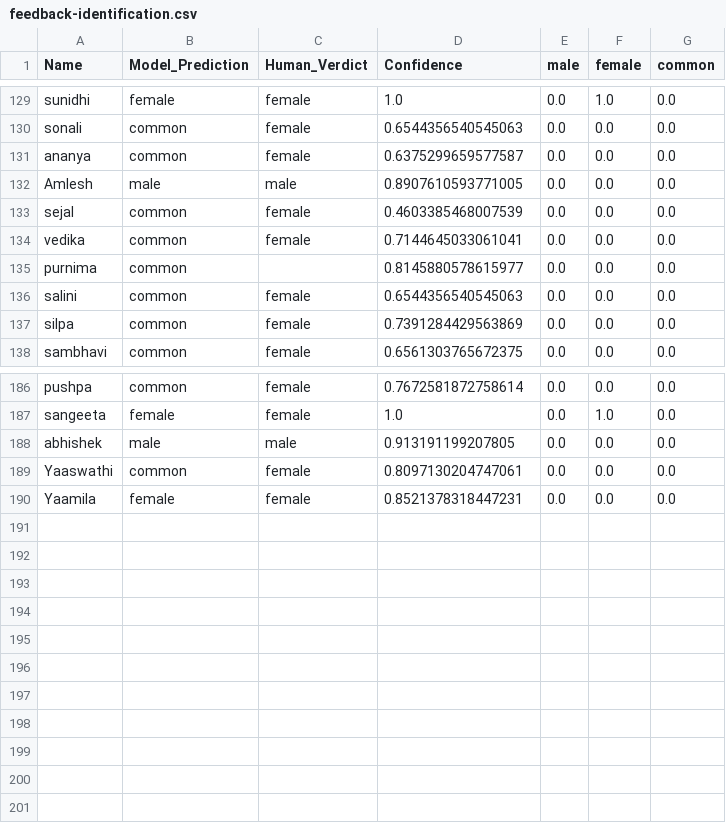
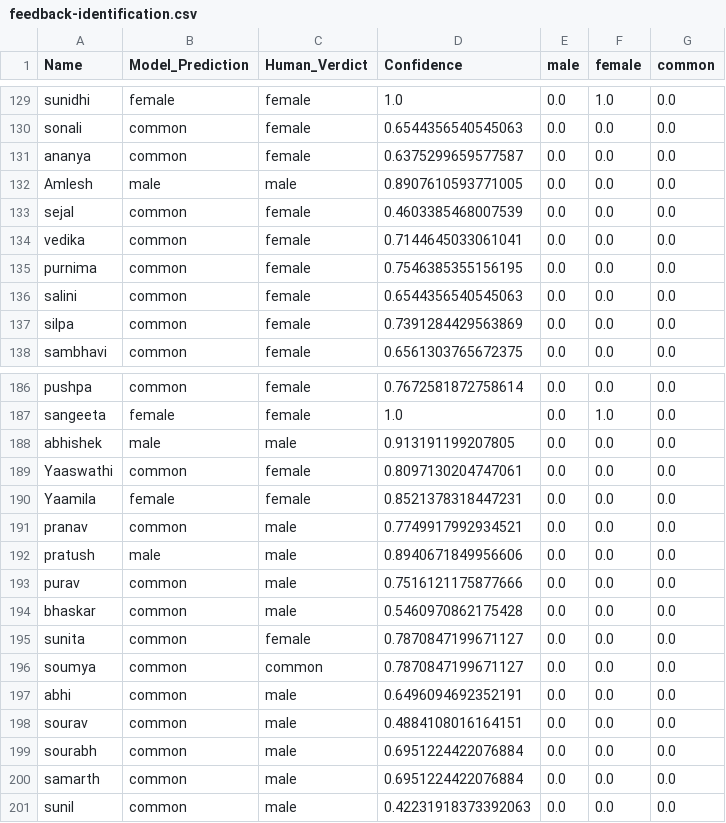
Before and after one commit to Amicus-AI-Automation/Gender-Classification, a CSV file: feedback-identification.csv, drawn as a sheet; only a part is shown, gaps mark what is left out.

Commit message:
ECAT0119: Update feedback-identification.csv with additional entries and correct gender classification

```diff
--- a/feedback-identification.csv
+++ b/feedback-identification.csv
@@ -134,3 +134,3 @@ sejal,common,female,0.4603385468007539,0.0,0.0,0.0
 vedika,common,female,0.7144645033061041,0.0,0.0,0.0
-purnima,common,,0.8145880578615977,0.0,0.0,0.0
+purnima,common,female,0.7546385355156195,0.0,0.0,0.0
 salini,common,female,0.6544356540545063,0.0,0.0,0.0
@@ -190 +190,12 @@ Yaaswathi,common,female,0.8097130204747061,0.0,0.0,0.0
 Yaamila,female,female,0.8521378318447231,0.0,0.0,0.0
+pranav,common,male,0.7749917992934521,0.0,0.0,0.0
+pratush,male,male,0.8940671849956606,0.0,0.0,0.0
+purav,common,male,0.7516121175877666,0.0,0.0,0.0
+bhaskar,common,male,0.5460970862175428,0.0,0.0,0.0
+sunita,common,female,0.7870847199671127,0.0,0.0,0.0
+soumya,common,common,0.7870847199671127,0.0,0.0,0.0
+abhi,common,male,0.6496094692352191,0.0,0.0,0.0
+sourav,common,male,0.4884108016164151,0.0,0.0,0.0
+sourabh,common,male,0.6951224422076884,0.0,0.0,0.0
+samarth,common,male,0.6951224422076884,0.0,0.0,0.0
+sunil,common,male,0.42231918373392063,0.0,0.0,0.0
```
